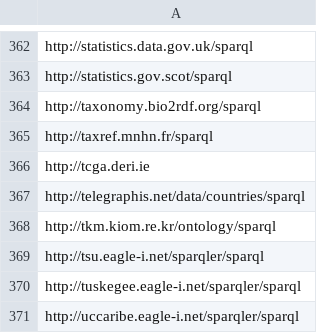
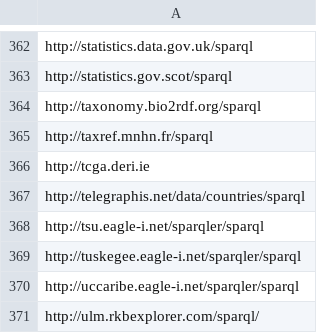
Before and after one commit to neumarcx/sparql, a CSV file: sparqlendpoint_list.csv, drawn as a sheet; only a part is shown, gaps mark what is left out; the shorter side is filled out with more unchanged rows; the diff names each change by its address in the sheet, - before the commit and + after, or states it on an @@ line.

Commit message:
removed http://tkm.kiom.re.kr/ontology/sparql
Could not resolve host: tkm.kiom.re.kr

```diff
--- a/sparqlendpoint_list.csv
+++ b/sparqlendpoint_list.csv
-row 368: http://tkm.kiom.re.kr/ontology/sparql
```
